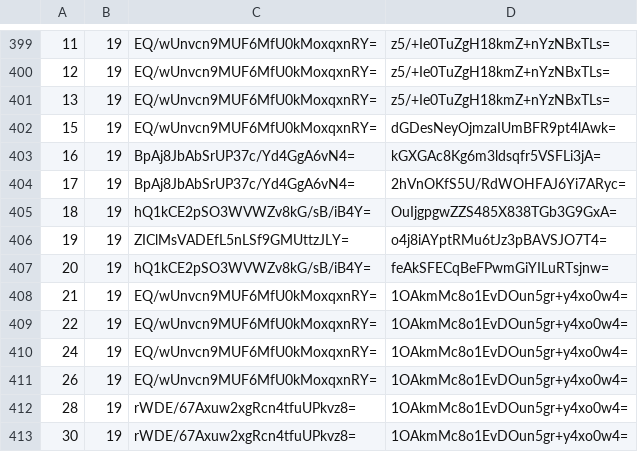
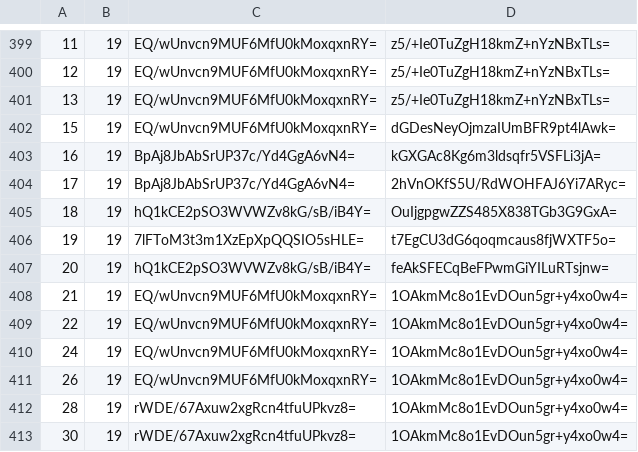
Before and after one commit to mochimochiomochi/mochicraftmap2, a CSV file: overworld/tiles/zoom.-2/metadata/k.0.0.csv, drawn as a sheet; only a part is shown, gaps mark what is left out.

```diff
--- a/overworld/tiles/zoom.-2/metadata/k.0.0.csv
+++ b/overworld/tiles/zoom.-2/metadata/k.0.0.csv
@@ -405,3 +405,3 @@
 18,19,hQ1kCE2pSO3WVWZv8kG/sB/iB4Y=,OuIjgpgwZZS485X838TGb3G9GxA=
-19,19,ZIClMsVADEfL5nLSf9GMUttzJLY=,o4j8iAYptRMu6tJz3pBAVSJO7T4=
+19,19,7lFToM3t3m1XzEpXpQQSIO5sHLE=,t7EgCU3dG6qoqmcaus8fjWXTF5o=
 20,19,hQ1kCE2pSO3WVWZv8kG/sB/iB4Y=,feAkSFECqBeFPwmGiYILuRTsjnw=
```
Also changed, not shown: overworld/tiles/zoom.-1/metadata/k.1.1.csv, overworld/tiles/zoom.-3/metadata/k.0.0.csv, 4 other files.
